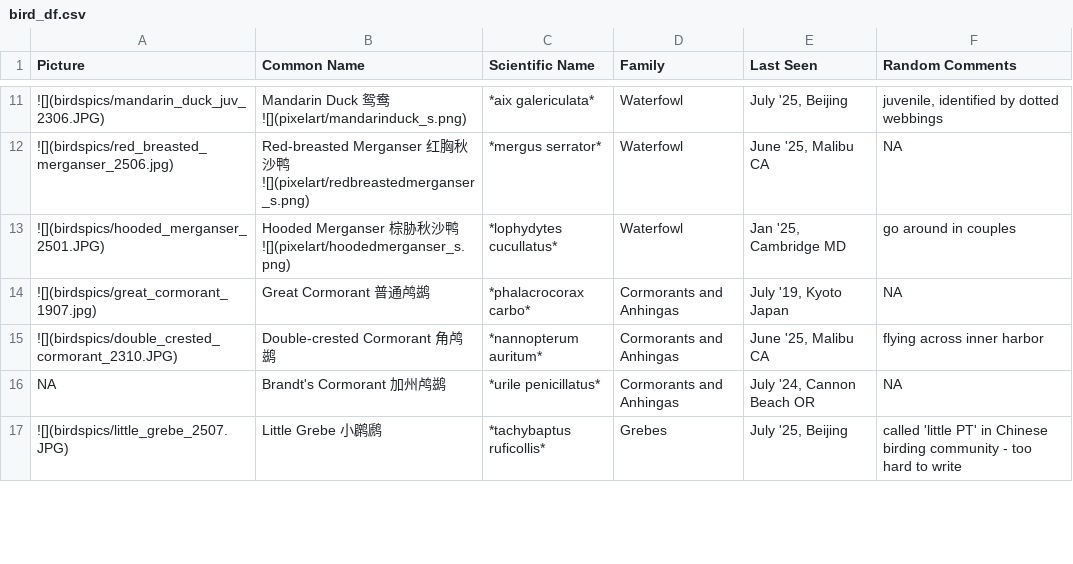
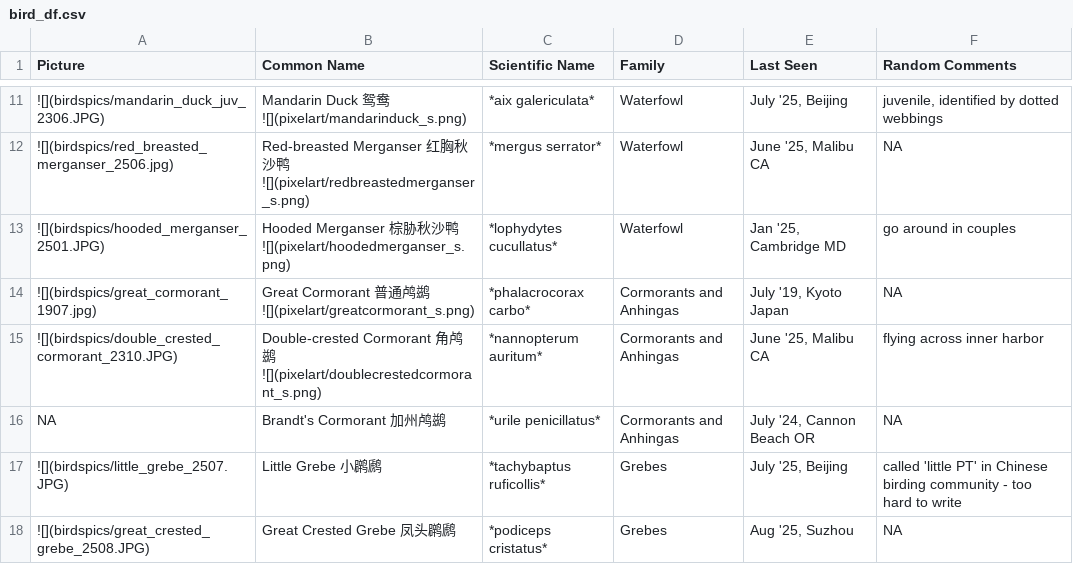
Before and after one commit to yunyi-ru/quarto-blog, a CSV file: projects/all_about_birding/bird_df.csv, drawn as a sheet; only a part is shown, gaps mark what is left out; the diff covers the shown part only.

Commit message:
birding log change

```diff
--- a/projects/all_about_birding/bird_df.csv
+++ b/projects/all_about_birding/bird_df.csv
@@ -13,5 +13,6 @@
 ![](birdspics/hooded_merganser_2501.JPG),Hooded Merganser 棕胁秋沙鸭 ![](pixelart/hoodedmerganser_s.png),*lophydytes cucullatus*,Waterfowl,"Jan '25, Cambridge MD",go around in couples
-![](birdspics/great_cormorant_1907.jpg),Great Cormorant 普通鸬鹚,*phalacrocorax carbo*,Cormorants and Anhingas,"July '19, Kyoto Japan",NA
-![](birdspics/double_crested_cormorant_2310.JPG),Double-crested Cormorant 角鸬鹚,*nannopterum auritum*,Cormorants and Anhingas,"June '25, Malibu CA",flying across inner harbor
+![](birdspics/great_cormorant_1907.jpg),Great Cormorant 普通鸬鹚 ![](pixelart/greatcormorant_s.png),*phalacrocorax carbo*,Cormorants and Anhingas,"July '19, Kyoto Japan",NA
+![](birdspics/double_crested_cormorant_2310.JPG),Double-crested Cormorant 角鸬鹚 ![](pixelart/doublecrestedcormorant_s.png),*nannopterum auritum*,Cormorants and Anhingas,"June '25, Malibu CA",flying across inner harbor
 NA,Brandt's Cormorant 加州鸬鹚,*urile penicillatus*,Cormorants and Anhingas,"July '24, Cannon Beach OR",NA
 ![](birdspics/little_grebe_2507.JPG),Little Grebe 小䴙䴘,*tachybaptus ruficollis*,Grebes,"July '25, Beijing",called 'little PT' in Chinese birding community - too hard to write
+![](birdspics/great_crested_grebe_2508.JPG),Great Crested Grebe 凤头䴙䴘,*podiceps cristatus*,Grebes,"Aug '25, Suzhou",NA
```
Also changed, not shown: 13 edited cells elsewhere in this file, 45 other files.
